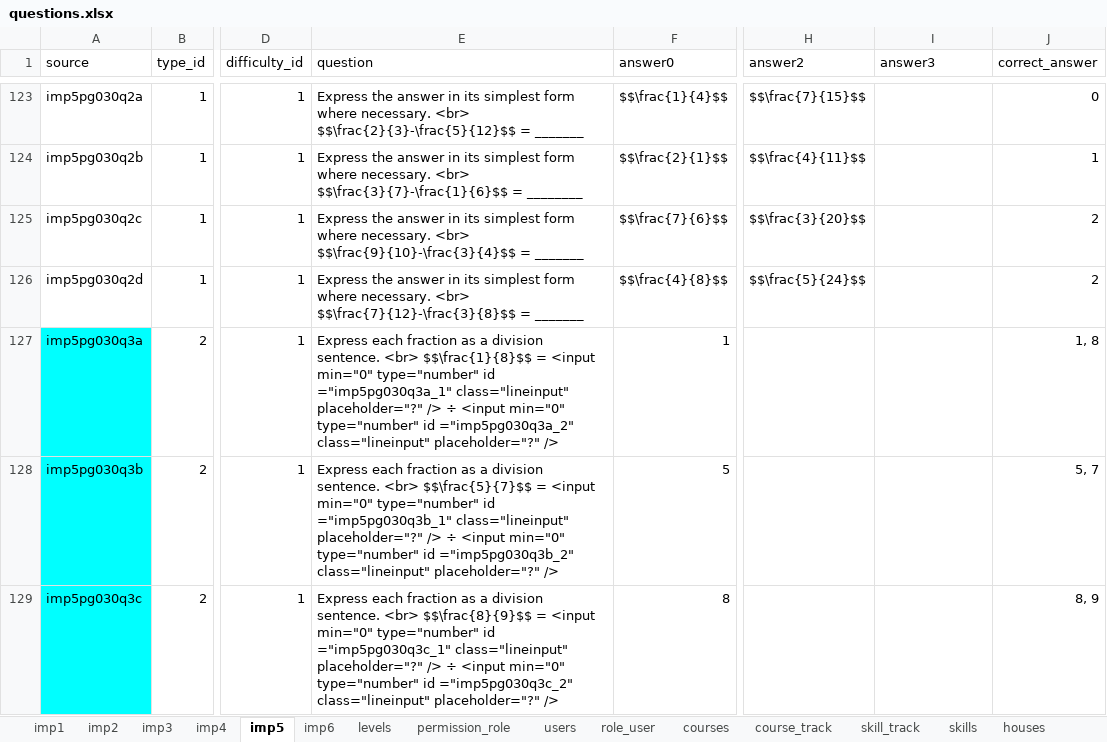
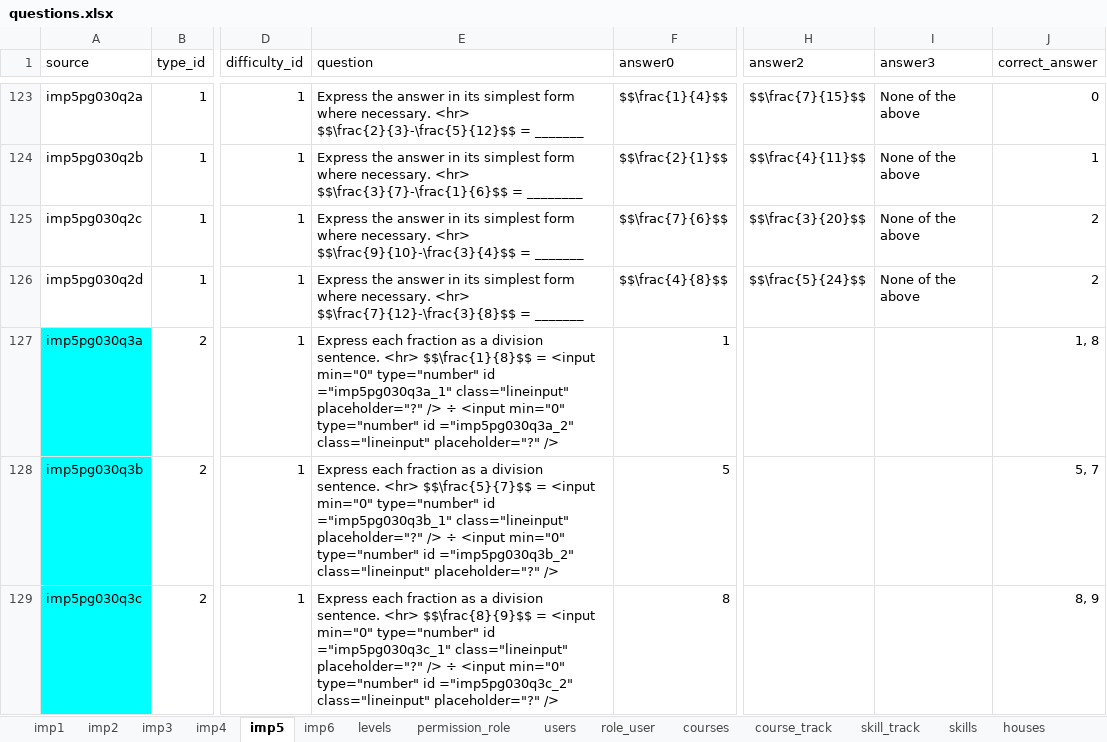
Before and after one commit to 2ppaamm/apiprod, an Excel workbook: public/questions.xlsx, sheet imp5, drawn as a sheet; only a part is shown, gaps mark what is left out; values as stored, in another font and other column widths than the file's, no borders; the diff covers the shown part only; the diff names each change by its address in the sheet, - before the commit and + after, or states it on an @@ line.

```diff
--- a/public/questions.xlsx (sheet imp5)
+++ b/public/questions.xlsx (sheet imp5)
-E123 (question): …where necessary. <br> $$\frac{2}{3}-\frac{5}{12}$$ =…
+E123 (question): …where necessary. <hr> $$\frac{2}{3}-\frac{5}{12}$$ =…
-I123:I126 (answer3): (empty)
+I123:I126 (answer3): None of the above
-E124 (question): …where necessary. <br> $$\frac{3}{7}-\frac{1}{6}$$ =…
+E124 (question): …where necessary. <hr> $$\frac{3}{7}-\frac{1}{6}$$ =…
-E125 (question): …where necessary. <br> $$\frac{9}{10}-\frac{3}{4}$$ =…
+E125 (question): …where necessary. <hr> $$\frac{9}{10}-\frac{3}{4}$$ =…
-E126 (question): …where necessary. <br> $$\frac{7}{12}-\frac{3}{8}$$ =…
+E126 (question): …where necessary. <hr> $$\frac{7}{12}-\frac{3}{8}$$ =…
-E127 (question): …division sentence. <br> $$\frac{1}{8}$$ =…
+E127 (question): …division sentence. <hr> $$\frac{1}{8}$$ =…
-E128 (question): …division sentence. <br> $$\frac{5}{7}$$ =…
+E128 (question): …division sentence. <hr> $$\frac{5}{7}$$ =…
-E129 (question): …division sentence. <br> $$\frac{8}{9}$$ =…
+E129 (question): …division sentence. <hr> $$\frac{8}{9}$$ =…
```
Also changed, not shown: 322 edited cells and cell formats elsewhere in this sheet, sheet imp4, sheet imp6.
